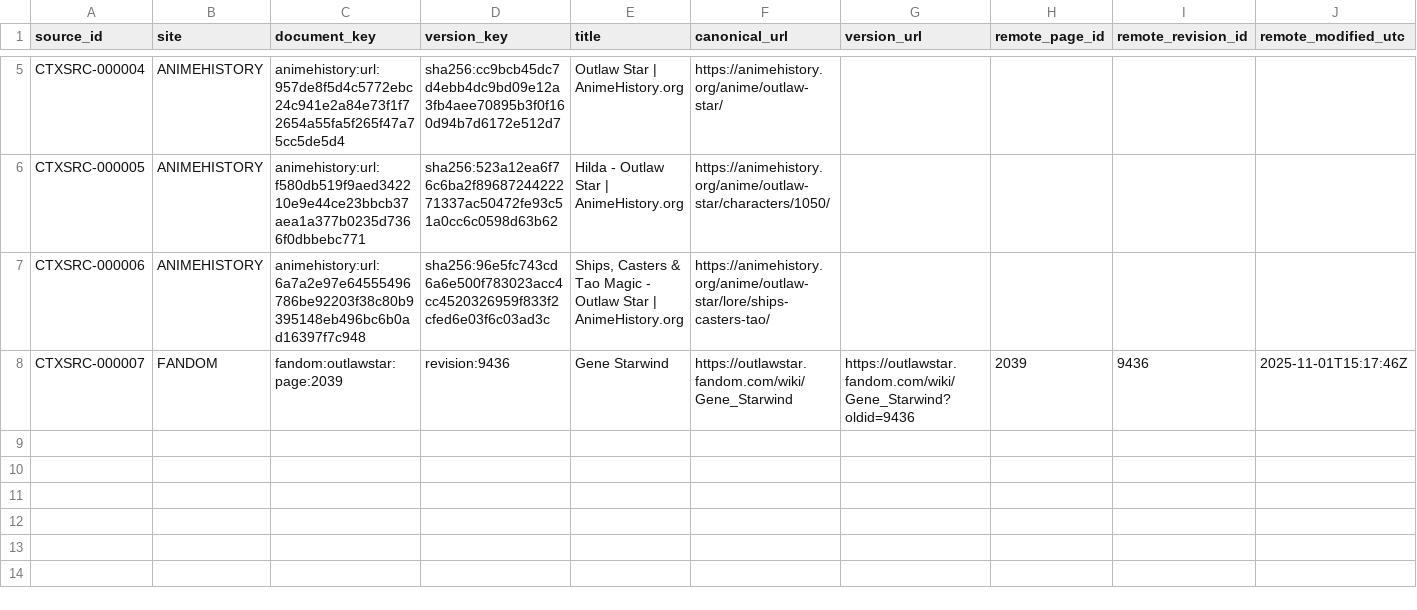
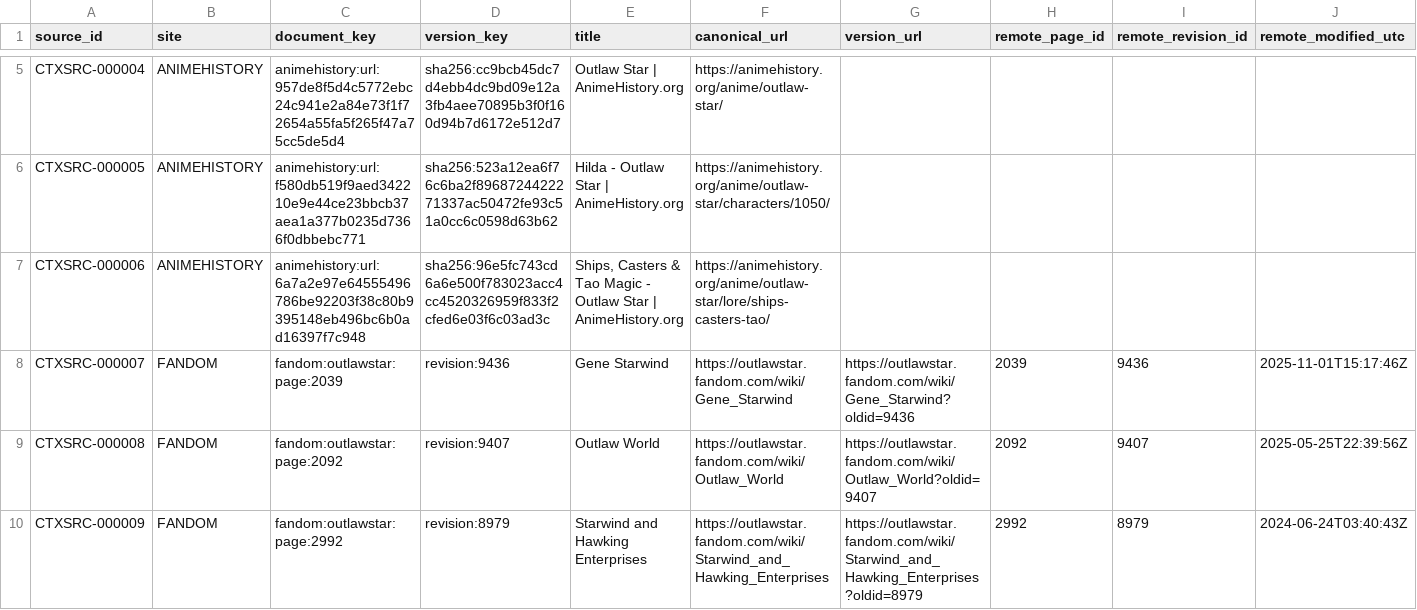
Before and after one commit to Phishinabowl/Outlaw-Star-Sim, a CSV file: reference/indexes/context/sources.csv, drawn as a sheet; only a part is shown, gaps mark what is left out; rows hold the shown columns only; the diff names each change by its address in the sheet, - before the commit and + after, or states it on an @@ line.

```diff
--- a/reference/indexes/context/sources.csv
+++ b/reference/indexes/context/sources.csv
+row 9: CTXSRC-000008 | FANDOM | fandom:outlawstar:page:2092 | revision:9407 | Outlaw World | https://outlawstar.fandom.com/wiki/Outlaw_World | https://outlawstar.fandom.com/wiki/Outlaw_World?oldid=9407 | 2092 | 9407 | 2025-05-25T22:39:56Z
+row 10: CTXSRC-000009 | FANDOM | fandom:outlawstar:page:2992 | revision:8979 | Starwind and Hawking Enterprises | https://outlawstar.fandom.com/wiki/Starwind_and_Hawking_Enterprises | https://outlawstar.fandom.com/wiki/Starwind_and_Hawking_Enterprises?oldid=8979 | 2992 | 8979 | 2024-06-24T03:40:43Z
```
Also changed, not shown: reference/indexes/context/context.csv, reference/indexes/context/links.csv, 4 other files.
